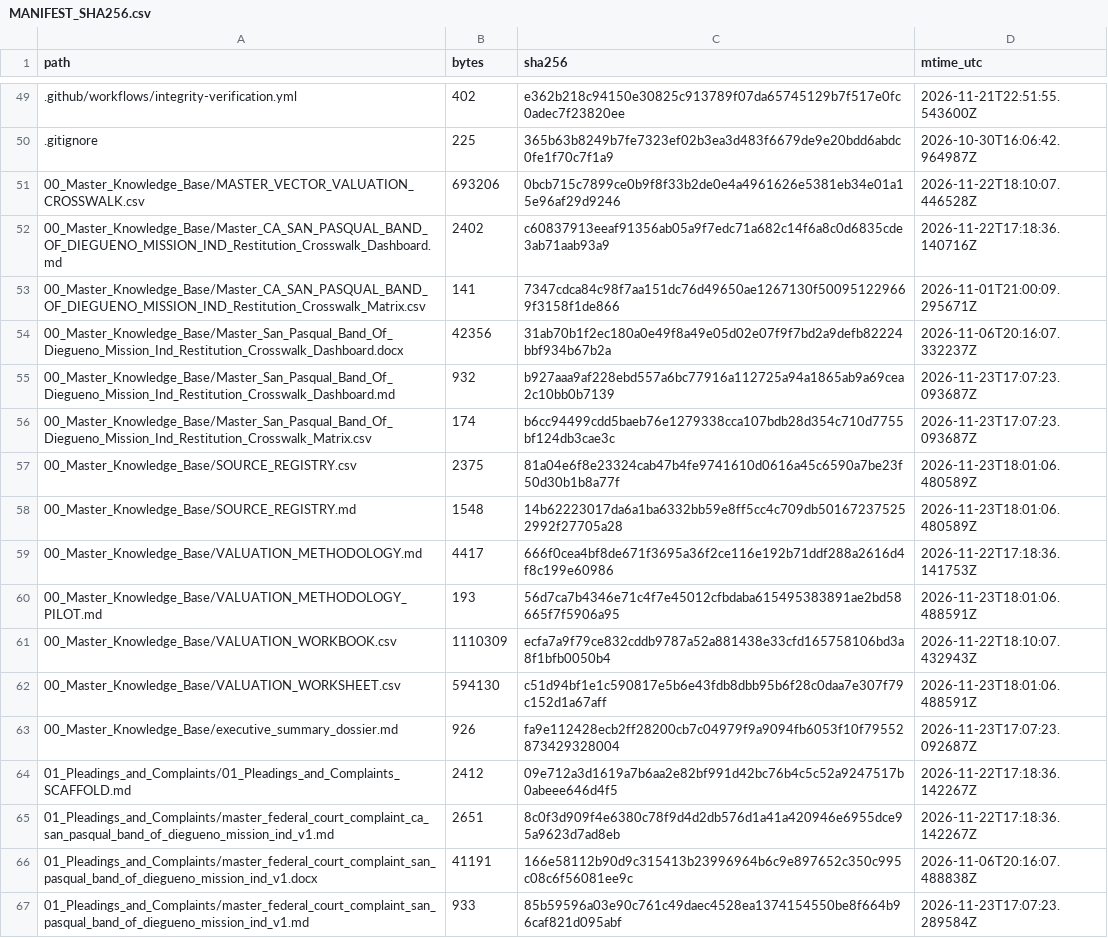
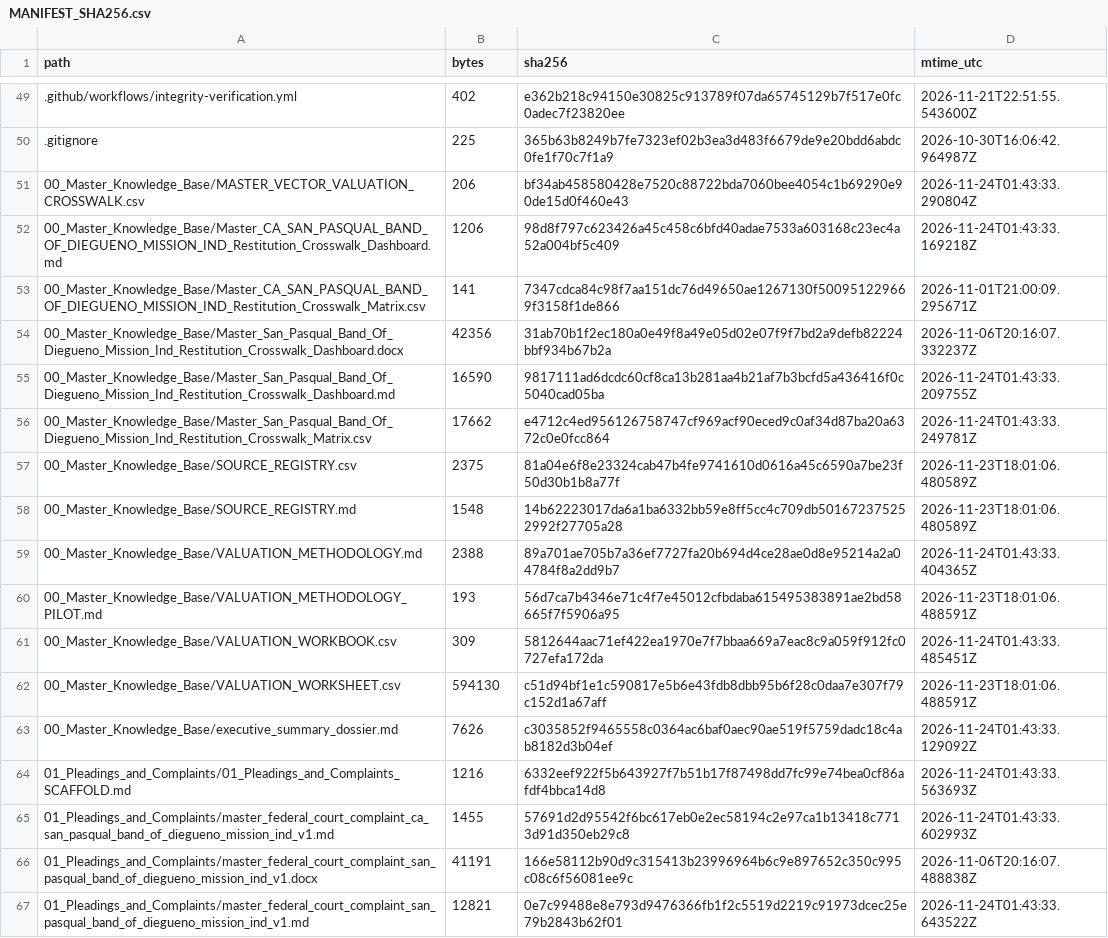
Before and after one commit to GlobalRestitutionAlliance/turtle-island-us-ca-san-pasqual-band-of-diegueno-mission-ind-master-litigation, a CSV file: 99_Archives_and_Manifests/MANIFEST_SHA256.csv, drawn as a sheet; only a part is shown, gaps mark what is left out; the diff covers the shown part only.

```diff
--- a/99_Archives_and_Manifests/MANIFEST_SHA256.csv
+++ b/99_Archives_and_Manifests/MANIFEST_SHA256.csv
@@ -50,18 +50,18 @@ path,bytes,sha256,mtime_utc
 .gitignore,225,365b63b8249b7fe7323ef02b3ea3d483f6679de9e20bdd6abdc0fe1f70c7f1a9,2026-10-30T16:06:42.964987Z
-00_Master_Knowledge_Base/MASTER_VECTOR_VALUATION_CROSSWALK.csv,693206,0bcb715c7899ce0b9f8f33b2de0e4a4961626e5381eb34e01a15e96af29d9246,2026-11-22T18:10:07.446528Z
-00_Master_Knowledge_Base/Master_CA_SAN_PASQUAL_BAND_OF_DIEGUENO_MISSION_IND_Restitution_Crosswalk_Dashboard.md,2402,c60837913eeaf91356ab05a9f7edc71a682c14f6a8c0d6835cde3ab71aab93a9,2026-11-22T17:18:36.140716Z
+00_Master_Knowledge_Base/MASTER_VECTOR_VALUATION_CROSSWALK.csv,206,bf34ab458580428e7520c88722bda7060bee4054c1b69290e90de15d0f460e43,2026-11-24T01:43:33.290804Z
+00_Master_Knowledge_Base/Master_CA_SAN_PASQUAL_BAND_OF_DIEGUENO_MISSION_IND_Restitution_Crosswalk_Dashboard.md,1206,98d8f797c623426a45c458c6bfd40adae7533a603168c23ec4a52a004bf5c409,2026-11-24T01:43:33.169218Z
 00_Master_Knowledge_Base/Master_CA_SAN_PASQUAL_BAND_OF_DIEGUENO_MISSION_IND_Restitution_Crosswalk_Matrix.csv,141,7347cdca84c98f7aa151dc76d49650ae1267130f500951229669f3158f1de866,2026-11-01T21:00:09.295671Z
 00_Master_Knowledge_Base/Master_San_Pasqual_Band_Of_Diegueno_Mission_Ind_Restitution_Crosswalk_Dashboard.docx,42356,31ab70b1f2ec180a0e49f8a49e05d02e07f9f7bd2a9defb82224bbf934b67b2a,2026-11-06T20:16:07.332237Z
-00_Master_Knowledge_Base/Master_San_Pasqual_Band_Of_Diegueno_Mission_Ind_Restitution_Crosswalk_Dashboard.md,932,b927aaa9af228ebd557a6bc77916a112725a94a1865ab9a69cea2c10bb0b7139,2026-11-23T17:07:23.093687Z
-00_Master_Knowledge_Base/Master_San_Pasqual_Band_Of_Diegueno_Mission_Ind_Restitution_Crosswalk_Matrix.csv,174,b6cc94499cdd5baeb76e1279338cca107bdb28d354c710d7755bf124db3cae3c,2026-11-23T17:07:23.093687Z
+00_Master_Knowledge_Base/Master_San_Pasqual_Band_Of_Diegueno_Mission_Ind_Restitution_Crosswalk_Dashboard.md,16590,9817111ad6dcdc60cf8ca13b281aa4b21af7b3bcfd5a436416f0c5040cad05ba,2026-11-24T01:43:33.209755Z
+00_Master_Knowledge_Base/Master_San_Pasqual_Band_Of_Diegueno_Mission_Ind_Restitution_Crosswalk_Matrix.csv,17662,e4712c4ed956126758747cf969acf90eced9c0af34d87ba20a6372c0e0fcc864,2026-11-24T01:43:33.249781Z
 00_Master_Knowledge_Base/SOURCE_REGISTRY.csv,2375,81a04e6f8e23324cab47b4fe9741610d0616a45c6590a7be23f50d30b1b8a77f,2026-11-23T18:01:06.480589Z
 00_Master_Knowledge_Base/SOURCE_REGISTRY.md,1548,14b62223017da6a1ba6332bb59e8ff5cc4c709db501672375252992f27705a28,2026-11-23T18:01:06.480589Z
-00_Master_Knowledge_Base/VALUATION_METHODOLOGY.md,4417,666f0cea4bf8de671f3695a36f2ce116e192b71ddf288a2616d4f8c199e60986,2026-11-22T17:18:36.141753Z
+00_Master_Knowledge_Base/VALUATION_METHODOLOGY.md,2388,89a701ae705b7a36ef7727fa20b694d4ce28ae0d8e95214a2a04784f8a2dd9b7,2026-11-24T01:43:33.404365Z
 00_Master_Knowledge_Base/VALUATION_METHODOLOGY_PILOT.md,193,56d7ca7b4346e71c4f7e45012cfbdaba615495383891ae2bd58665f7f5906a95,2026-11-23T18:01:06.488591Z
-00_Master_Knowledge_Base/VALUATION_WORKBOOK.csv,1110309,ecfa7a9f79ce832cddb9787a52a881438e33cfd165758106bd3a8f1bfb0050b4,2026-11-22T18:10:07.432943Z
+00_Master_Knowledge_Base/VALUATION_WORKBOOK.csv,309,5812644aac71ef422ea1970e7f7bbaa669a7eac8c9a059f912fc0727efa172da,2026-11-24T01:43:33.485451Z
 00_Master_Knowledge_Base/VALUATION_WORKSHEET.csv,594130,c51d94bf1e1c590817e5b6e43fdb8dbb95b6f28c0daa7e307f79c152d1a67aff,2026-11-23T18:01:06.488591Z
-00_Master_Knowledge_Base/executive_summary_dossier.md,926,fa9e112428ecb2ff28200cb7c04979f9a9094fb6053f10f79552873429328004,2026-11-23T17:07:23.092687Z
-01_Pleadings_and_Complaints/01_Pleadings_and_Complaints_SCAFFOLD.md,2412,09e712a3d1619a7b6aa2e82bf991d42bc76b4c5c52a9247517b0abeee646d4f5,2026-11-22T17:18:36.142267Z
-01_Pleadings_and_Complaints/master_federal_court_complaint_ca_san_pasqual_band_of_diegueno_mission_ind_v1.md,2651,8c0f3d909f4e6380c78f9d4d2db576d1a41a420946e6955dce95a9623d7ad8eb,2026-11-22T17:18:36.142267Z
+00_Master_Knowledge_Base/executive_summary_dossier.md,7626,c3035852f9465558c0364ac6baf0aec90ae519f5759dadc18c4ab8182d3b04ef,2026-11-24T01:43:33.129092Z
+01_Pleadings_and_Complaints/01_Pleadings_and_Complaints_SCAFFOLD.md,1216,6332eef922f5b643927f7b51b17f87498dd7fc99e74bea0cf86afdf4bbca14d8,2026-11-24T01:43:33.563693Z
+01_Pleadings_and_Complaints/master_federal_court_complaint_ca_san_pasqual_band_of_diegueno_mission_ind_v1.md,1455,57691d2d95542f6bc617eb0e2ec58194c2e97ca1b13418c7713d91d350eb29c8,2026-11-24T01:43:33.602993Z
 01_Pleadings_and_Complaints/master_federal_court_complaint_san_pasqual_band_of_diegueno_mission_ind_v1.docx,41191,166e58112b90d9c315413b23996964b6c9e897652c350c995c08c6f56081ee9c,2026-11-06T20:16:07.488838Z
-01_Pleadings_and_Complaints/master_federal_court_complaint_san_pasqual_band_of_diegueno_mission_ind_v1.md,933,85b59596a03e90c761c49daec4528ea1374154550be8f664b96caf821d095abf,2026-11-23T17:07:23.289584Z
+01_Pleadings_and_Complaints/master_federal_court_complaint_san_pasqual_band_of_diegueno_mission_ind_v1.md,12821,0e7c99488e8e793d9476366fb1f2c5519d2219c91973dcec25e79b2843b62f01,2026-11-24T01:43:33.643522Z
```
Also changed, not shown: 80 edited cells elsewhere in this file, 37 other files.
